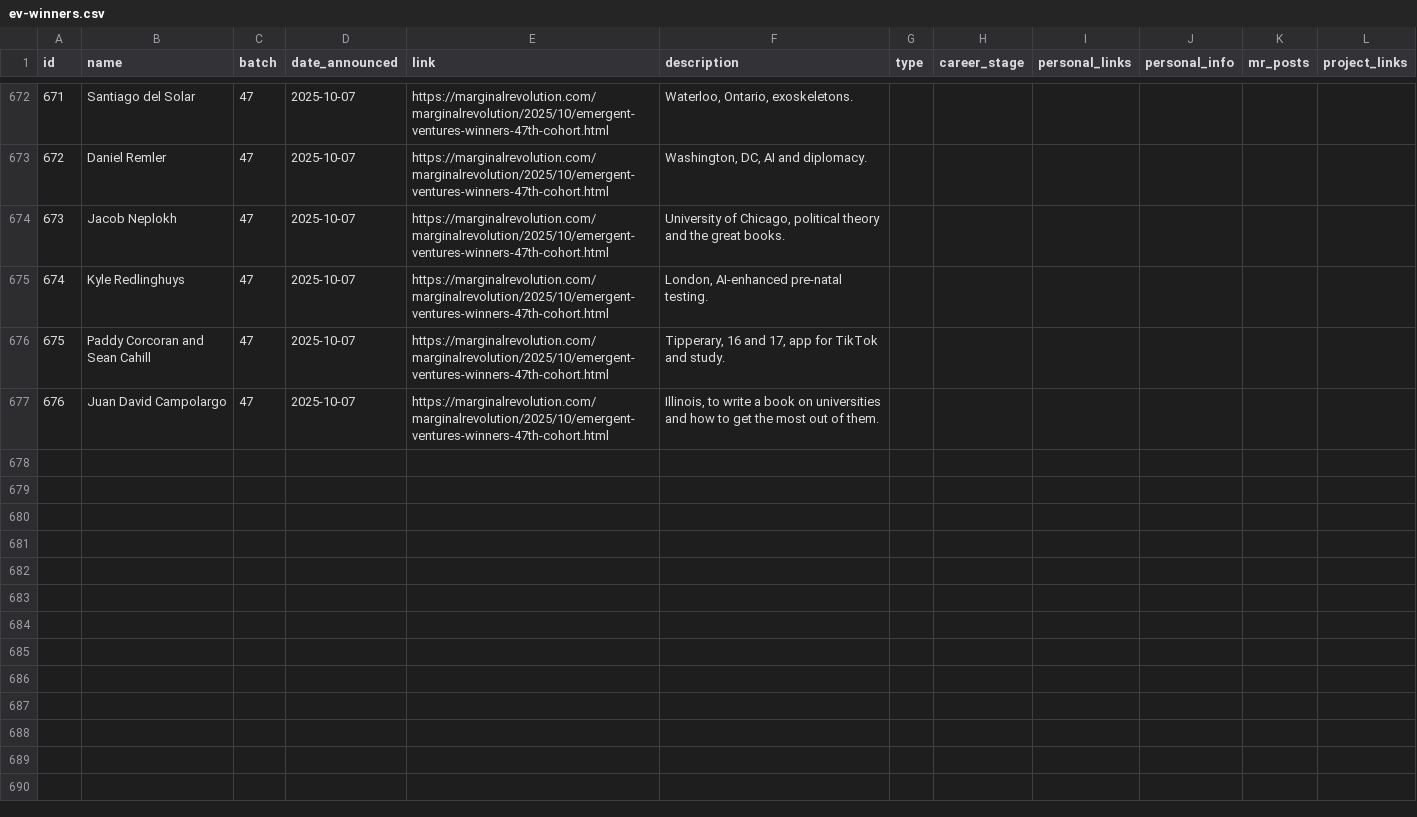
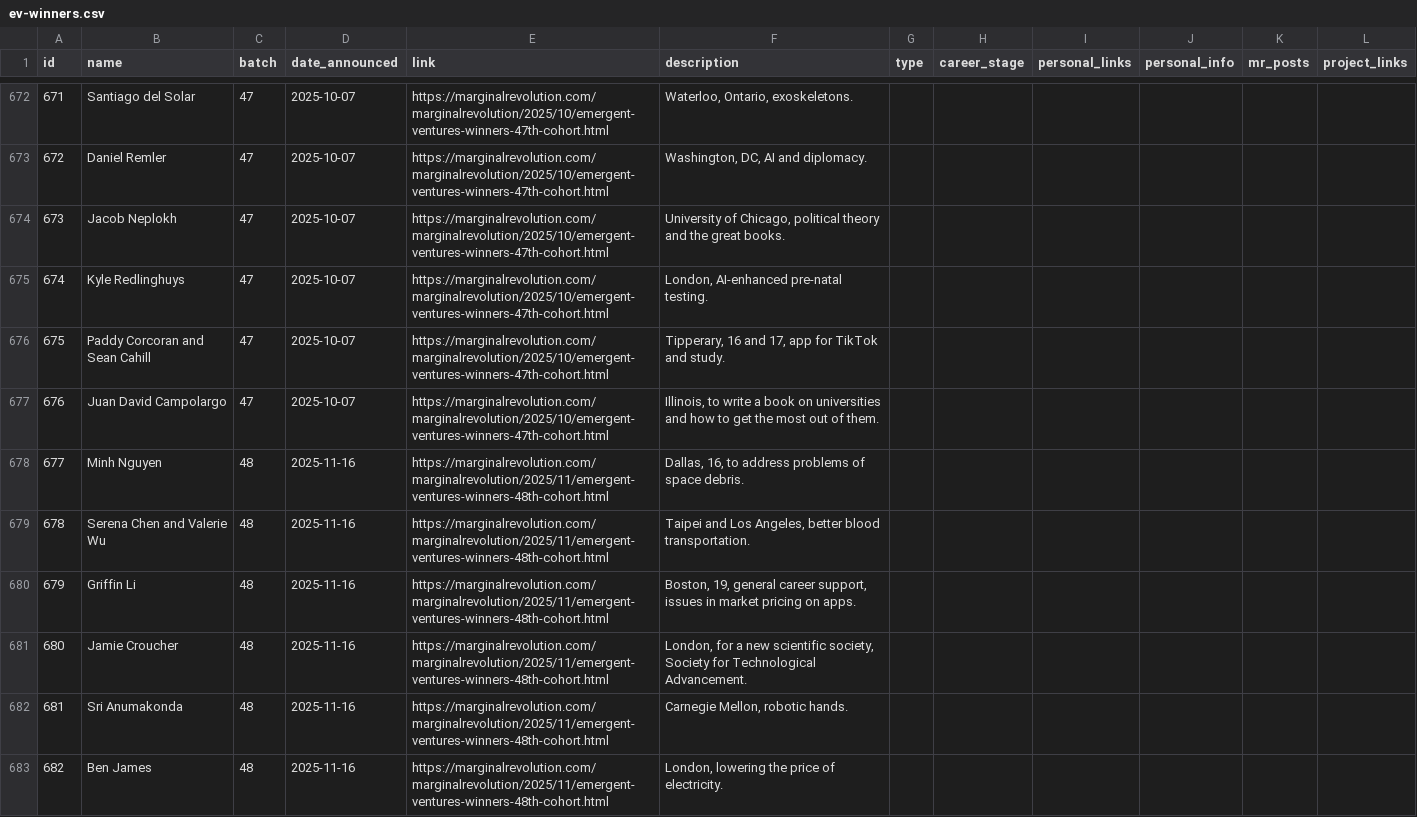
Before and after one commit to nqureshi/ev-search-python, a CSV file: data/ev-winners.csv, drawn as a sheet; only a part is shown, gaps mark what is left out; the diff covers the shown part only; the diff names each change by its address in the sheet, - before the commit and + after, or states it on an @@ line.

Commit message:
cohort 48...

```diff
--- a/data/ev-winners.csv
+++ b/data/ev-winners.csv
+row 678: 677 | Minh Nguyen | 48 | 2025-11-16 | https://marginalrevolution.com/marginalrevolution/2025/11/emergent-ventures-winners-48th-cohort.html | Dallas, 16, to address problems of space debris.
+row 679: 678 | Serena Chen and Valerie Wu | 48 | 2025-11-16 | https://marginalrevolution.com/marginalrevolution/2025/11/emergent-ventures-winners-48th-cohort.html | Taipei and Los Angeles, better blood transportation.
+row 680: 679 | Griffin Li | 48 | 2025-11-16 | https://marginalrevolution.com/marginalrevolution/2025/11/emergent-ventures-winners-48th-cohort.html | Boston, 19, general career support, issues in market pricing on apps.
+row 681: 680 | Jamie Croucher | 48 | 2025-11-16 | https://marginalrevolution.com/marginalrevolution/2025/11/emergent-ventures-winners-48th-cohort.html | London, for a new scientific society, Society for Technological Advancement.
+row 682: 681 | Sri Anumakonda | 48 | 2025-11-16 | https://marginalrevolution.com/marginalrevolution/2025/11/emergent-ventures-winners-48th-cohort.html | Carnegie Mellon, robotic hands.
+row 683: 682 | Ben James | 48 | 2025-11-16 | https://marginalrevolution.com/marginalrevolution/2025/11/emergent-ventures-winners-48th-cohort.html | London, lowering the price of electricity.
```
Also changed, not shown: 6 added rows elsewhere in this file, 3 other files.
